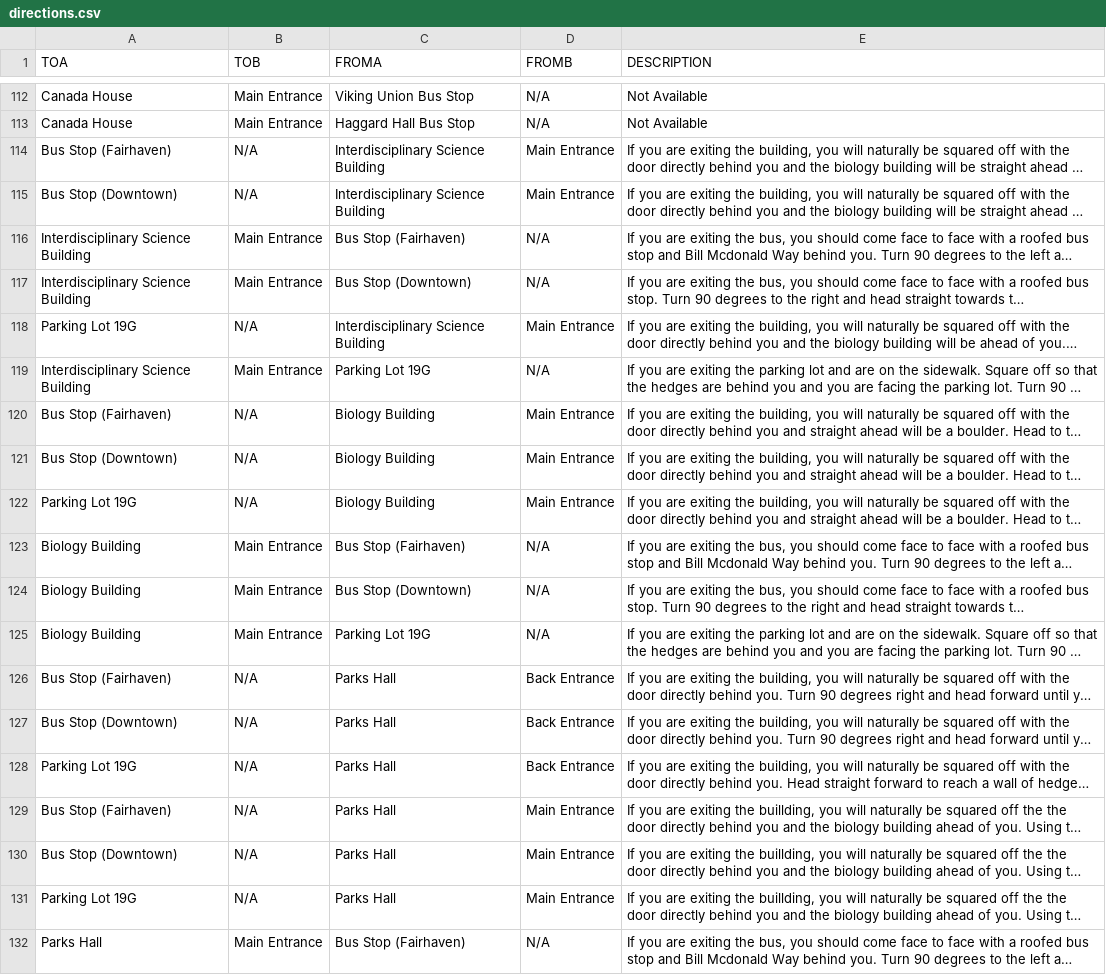
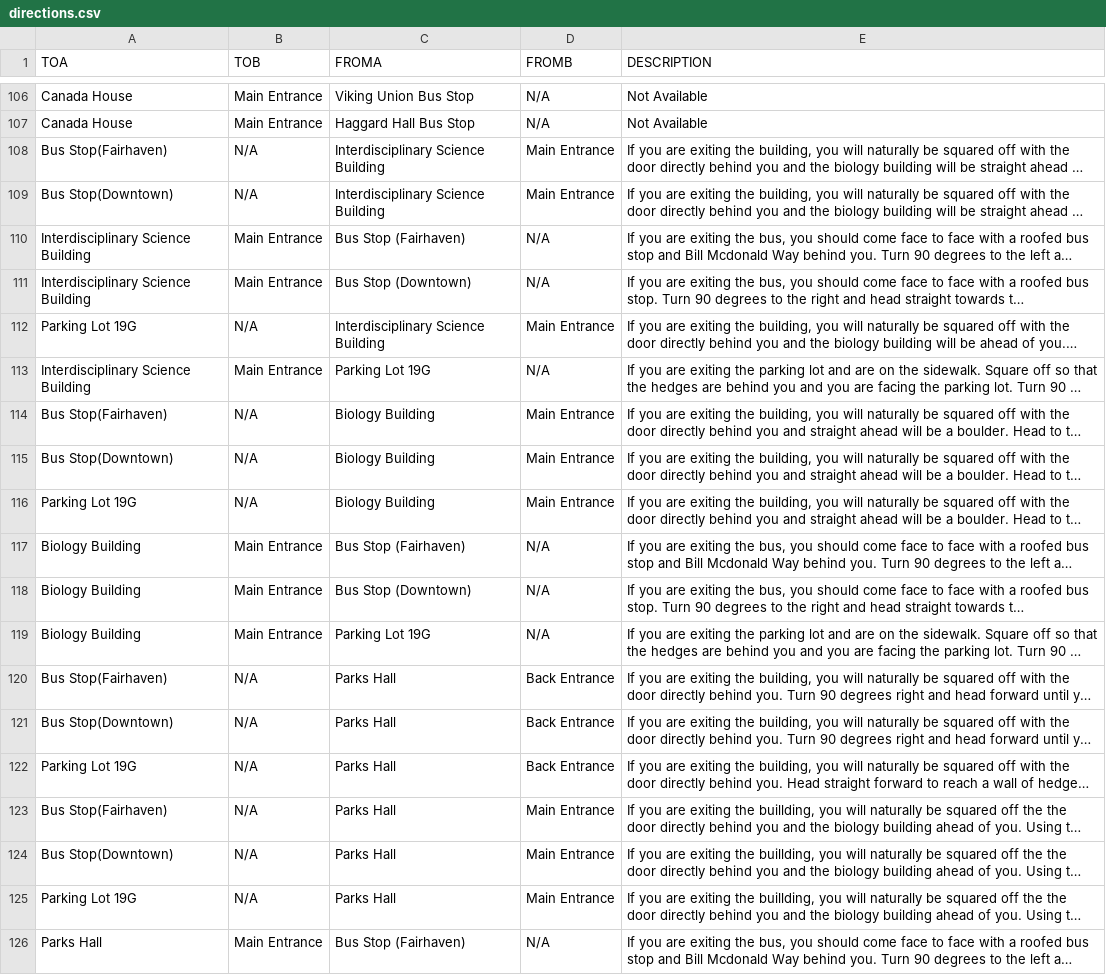
Before and after one commit to WWU-Mapping-Accessibility/campus-map-esri, a CSV file: public/directions.csv, drawn as a sheet; only a part is shown, gaps mark what is left out; long unchanged cells end in …; addresses are those after the commit; the diff covers the shown part only; the diff names each change by its address in the sheet, - before the commit and + after, or states it on an @@ line.

```diff
--- a/public/directions.csv
+++ b/public/directions.csv
-A108 (TOA): Bus Stop (Fairhaven)
+A108 (TOA): Bus Stop(Fairhaven)
-A109 (TOA): Bus Stop (Downtown)
+A109 (TOA): Bus Stop(Downtown)
-A114 (TOA): Bus Stop (Fairhaven)
+A114 (TOA): Bus Stop(Fairhaven)
-A115 (TOA): Bus Stop (Downtown)
+A115 (TOA): Bus Stop(Downtown)
-A120 (TOA): Bus Stop (Fairhaven)
+A120 (TOA): Bus Stop(Fairhaven)
-A121 (TOA): Bus Stop (Downtown)
+A121 (TOA): Bus Stop(Downtown)
-A123 (TOA): Bus Stop (Fairhaven)
+A123 (TOA): Bus Stop(Fairhaven)
-A124 (TOA): Bus Stop (Downtown)
+A124 (TOA): Bus Stop(Downtown)
```
Also changed, not shown: 6 added rows, 6 removed rows and 7 edited cells elsewhere in this file.
